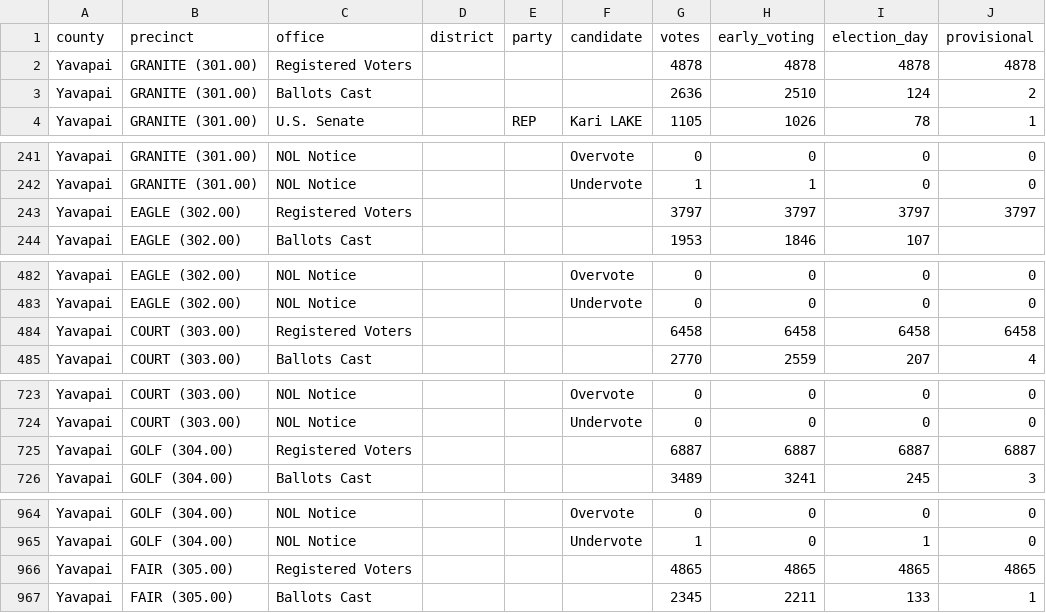
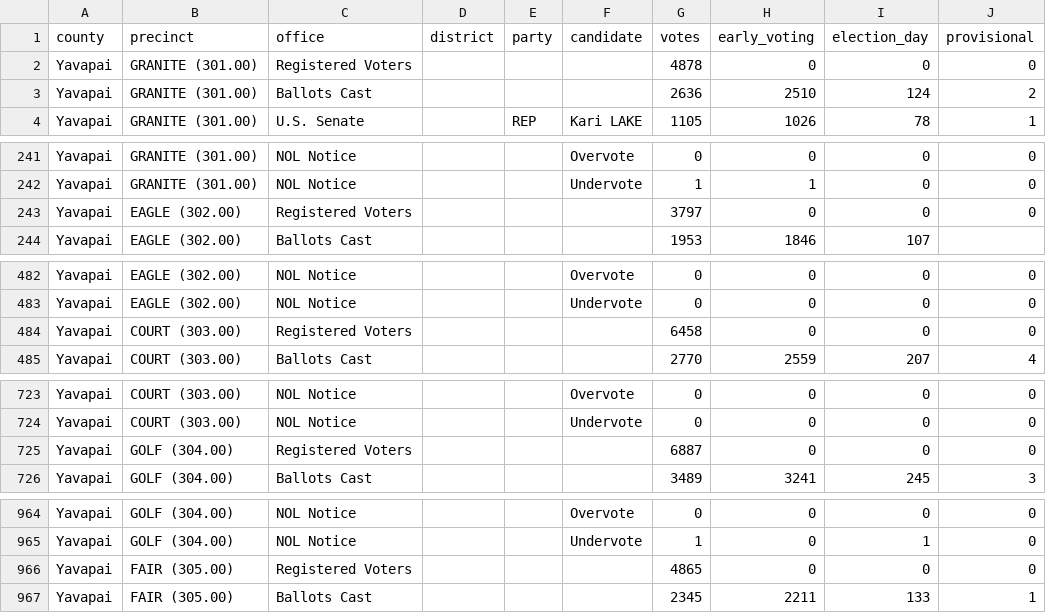
Before and after one commit to openelections/openelections-data-az, a CSV file: 2024/Primary/20240730__az__primary__yavapai__precinct.csv, drawn as a sheet; only a part is shown, gaps mark what is left out; the diff covers the shown part only.

```diff
--- a/2024/Primary/20240730__az__primary__yavapai__precinct.csv
+++ b/2024/Primary/20240730__az__primary__yavapai__precinct.csv
@@ -1,3 +1,3 @@
 county,precinct,office,district,party,candidate,votes,early_voting,election_day,provisional
-Yavapai,GRANITE (301.00),Registered Voters,,,,4878,4878,4878,4878
+Yavapai,GRANITE (301.00),Registered Voters,,,,4878,0,0,0
 Yavapai,GRANITE (301.00),Ballots Cast,,,,2636,2510,124,2
@@ -242,3 +242,3 @@ Yavapai,GRANITE (301.00),NOL Notice,,,Overvote,0,0,0,0
 Yavapai,GRANITE (301.00),NOL Notice,,,Undervote,1,1,0,0
-Yavapai,EAGLE (302.00),Registered Voters,,,,3797,3797,3797,3797
+Yavapai,EAGLE (302.00),Registered Voters,,,,3797,0,0,0
 Yavapai,EAGLE (302.00),Ballots Cast,,,,1953,1846,107,
@@ -483,3 +483,3 @@ Yavapai,EAGLE (302.00),NOL Notice,,,Overvote,0,0,0,0
 Yavapai,EAGLE (302.00),NOL Notice,,,Undervote,0,0,0,0
-Yavapai,COURT (303.00),Registered Voters,,,,6458,6458,6458,6458
+Yavapai,COURT (303.00),Registered Voters,,,,6458,0,0,0
 Yavapai,COURT (303.00),Ballots Cast,,,,2770,2559,207,4
@@ -724,3 +724,3 @@ Yavapai,COURT (303.00),NOL Notice,,,Overvote,0,0,0,0
 Yavapai,COURT (303.00),NOL Notice,,,Undervote,0,0,0,0
-Yavapai,GOLF (304.00),Registered Voters,,,,6887,6887,6887,6887
+Yavapai,GOLF (304.00),Registered Voters,,,,6887,0,0,0
 Yavapai,GOLF (304.00),Ballots Cast,,,,3489,3241,245,3
@@ -965,3 +965,3 @@ Yavapai,GOLF (304.00),NOL Notice,,,Overvote,0,0,0,0
 Yavapai,GOLF (304.00),NOL Notice,,,Undervote,1,0,1,0
-Yavapai,FAIR (305.00),Registered Voters,,,,4865,4865,4865,4865
+Yavapai,FAIR (305.00),Registered Voters,,,,4865,0,0,0
 Yavapai,FAIR (305.00),Ballots Cast,,,,2345,2211,133,1
```
Also changed, not shown: 150 edited cells elsewhere in this file, 2024/General/20241105__az__general__cochise__precinct.csv, 2024/General/20241105__az__general__coconino__precinct.csv, 9 other files.
